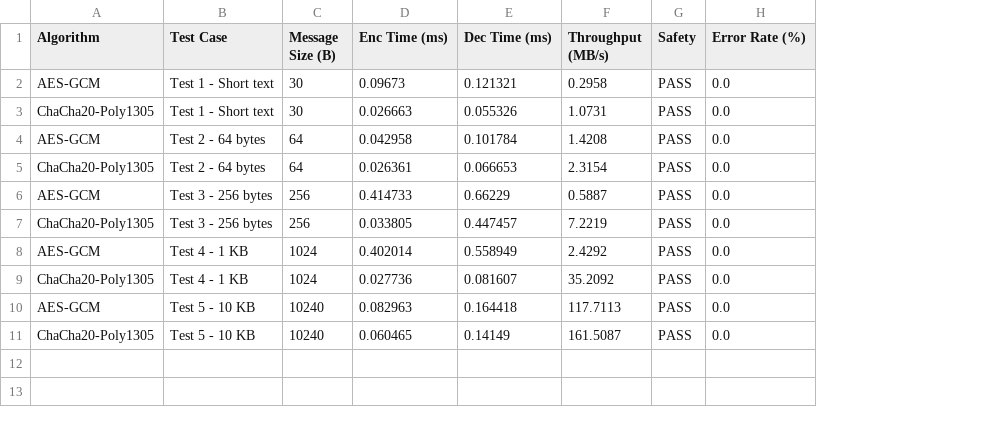
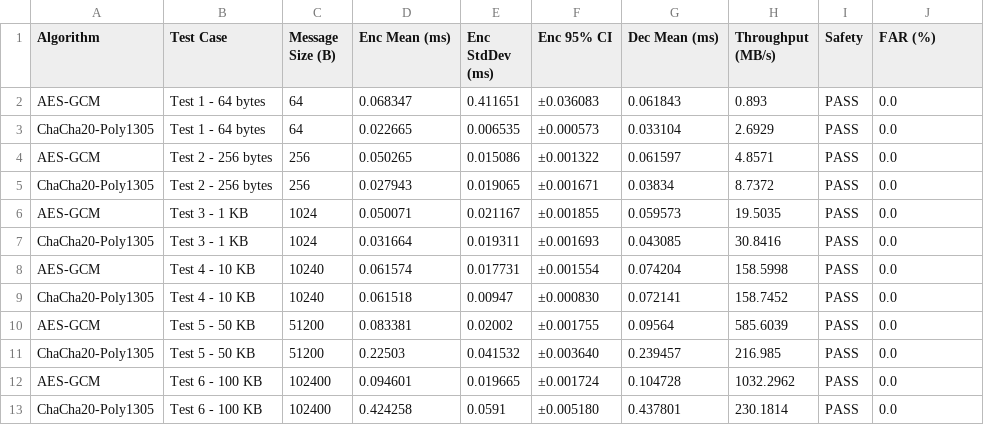
Before and after one commit to DanielAmadike/SecureMessaging, a CSV file: Results.csv, drawn as a sheet; removed rows and columns are numbered as before the commit, all else as after; the diff names each change by its address in the sheet, - before the commit and + after, or states it on an @@ line.

```diff
--- a/Results.csv
+++ b/Results.csv
-column D (Enc Time (ms)), rows 4-11: 0.042958 | 0.026361 | 0.414733 | 0.033805 | 0.402014 | 0.027736 | 0.082963 | 0.060465
-column E (Dec Time (ms)), rows 4-11: 0.101784 | 0.066653 | 0.66229 | 0.447457 | 0.558949 | 0.081607 | 0.164418 | 0.14149
+column D (Enc Mean (ms)), rows 2-9: 0.068347 | 0.022665 | 0.050265 | 0.027943 | 0.050071 | 0.031664 | 0.061574 | 0.061518
+column E (Enc StdDev (ms)), rows 2-9: 0.411651 | 0.006535 | 0.015086 | 0.019065 | 0.021167 | 0.019311 | 0.017731 | 0.00947
+column F (Enc 95% CI), rows 2-9: ±0.036083 | ±0.000573 | ±0.001322 | ±0.001671 | ±0.001855 | ±0.001693 | ±0.001554 | ±0.000830
+column G (Dec Mean (ms)), rows 2-9: 0.061843 | 0.033104 | 0.061597 | 0.03834 | 0.059573 | 0.043085 | 0.074204 | 0.072141
-J1: Error Rate (%)
+J1: FAR (%)
-row 2: AES-GCM | Test 1 - Short text | 30 | 0.09673 | 0.121321 | 0.2958 | PASS | 0.0
-row 3: ChaCha20-Poly1305 | Test 1 - Short text | 30 | 0.026663 | 0.055326 | 1.0731 | PASS | 0.0
-B2:B3 (Test Case): Test 2 - 64 bytes
+B2:B3 (Test Case): Test 1 - 64 bytes
-H2 (Throughput (MB/s)): 1.4208
+H2 (Throughput (MB/s)): 0.893
-H3 (Throughput (MB/s)): 2.3154
+H3 (Throughput (MB/s)): 2.6929
-B4:B5 (Test Case): Test 3 - 256 bytes
+B4:B5 (Test Case): Test 2 - 256 bytes
-H4 (Throughput (MB/s)): 0.5887
+H4 (Throughput (MB/s)): 4.8571
-H5 (Throughput (MB/s)): 7.2219
+H5 (Throughput (MB/s)): 8.7372
-B6:B7 (Test Case): Test 4 - 1 KB
+B6:B7 (Test Case): Test 3 - 1 KB
-H6 (Throughput (MB/s)): 2.4292
+H6 (Throughput (MB/s)): 19.5035
-H7 (Throughput (MB/s)): 35.2092
+H7 (Throughput (MB/s)): 30.8416
-B8:B9 (Test Case): Test 5 - 10 KB
+B8:B9 (Test Case): Test 4 - 10 KB
-H8 (Throughput (MB/s)): 117.7113
+H8 (Throughput (MB/s)): 158.5998
-H9 (Throughput (MB/s)): 161.5087
+H9 (Throughput (MB/s)): 158.7452
+row 10: AES-GCM | Test 5 - 50 KB | 51200 | 0.083381 | 0.02002 | ±0.001755 | 0.09564 | 585.6039 | PASS | 0.0
+row 11: ChaCha20-Poly1305 | Test 5 - 50 KB | 51200 | 0.22503 | 0.041532 | ±0.003640 | 0.239457 | 216.985 | PASS | 0.0
+row 12: AES-GCM | Test 6 - 100 KB | 102400 | 0.094601 | 0.019665 | ±0.001724 | 0.104728 | 1032.2962 | PASS | 0.0
+row 13: ChaCha20-Poly1305 | Test 6 - 100 KB | 102400 | 0.424258 | 0.0591 | ±0.005180 | 0.437801 | 230.1814 | PASS | 0.0
```
Also changed, not shown: 4 other files.
